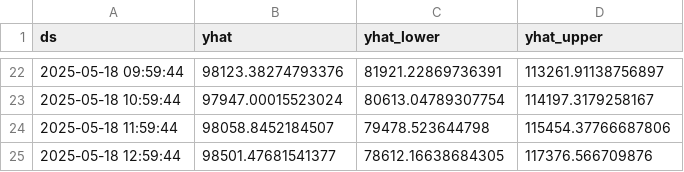
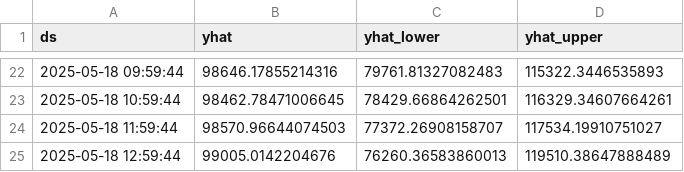
Before and after one commit to AjaykumarBalakannan/bitcoin-qlik, a CSV file: bitcoin_forecast.csv, drawn as a sheet; only a part is shown, gaps mark what is left out; the diff covers the shown part only.

```diff
--- a/bitcoin_forecast.csv
+++ b/bitcoin_forecast.csv
@@ -22,4 +22,4 @@ ds,yhat,yhat_lower,yhat_upper
-2025-05-18 09:59:44,98123.38274793376,81921.22869736391,113261.91138756897
-2025-05-18 10:59:44,97947.00015523024,80613.04789307754,114197.3179258167
-2025-05-18 11:59:44,98058.8452184507,79478.523644798,115454.37766687806
-2025-05-18 12:59:44,98501.47681541377,78612.16638684305,117376.566709876
+2025-05-18 09:59:44,98646.17855214316,79761.81327082483,115322.3446535893
+2025-05-18 10:59:44,98462.78471006645,78429.66864262501,116329.34607664261
+2025-05-18 11:59:44,98570.96644074503,77372.26908158707,117534.19910751027
+2025-05-18 12:59:44,99005.0142204676,76260.36583860013,119510.38647888489
```
Also changed, not shown: 60 edited cells elsewhere in this file, bitcoin_realtime.csv, 1 other file.
